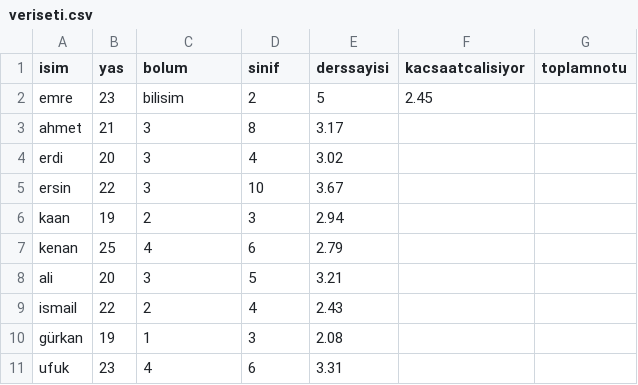
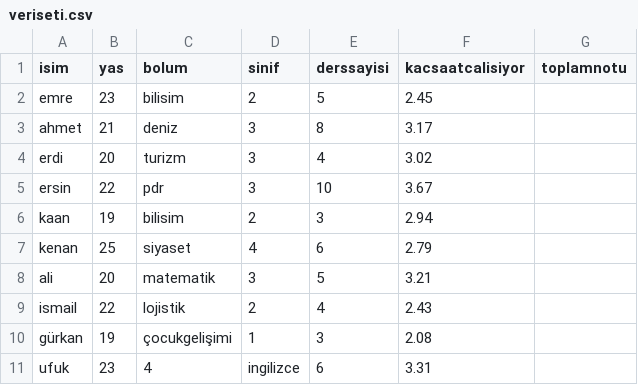
Before and after one commit to fleurdecerisier/veriseti, a CSV file: veriseti.csv, drawn as a sheet.

Commit message:
veriseti.csv

```diff
--- a/veriseti.csv
+++ b/veriseti.csv
@@ -2,10 +2,10 @@
 emre,23,bilisim,2,5,2.45
-ahmet,21,3,8,3.17
-erdi,20,3,4,3.02
-ersin,22,3,10,3.67
-kaan,19,2,3,2.94
-kenan,25,4,6,2.79
-ali,20,3,5,3.21
-ismail,22,2,4,2.43
-gürkan,19,1,3,2.08
-ufuk,23,4,6,3.31
+ahmet,21,deniz,3,8,3.17
+erdi,20,turizm,3,4,3.02
+ersin,22,pdr,3,10,3.67
+kaan,19,bilisim,2,3,2.94
+kenan,25,siyaset,4,6,2.79
+ali,20,matematik,3,5,3.21
+ismail,22,lojistik,2,4,2.43
+gürkan,19,çocukgelişimi,1,3,2.08
+ufuk,23,4,ingilizce,6,3.31
```
